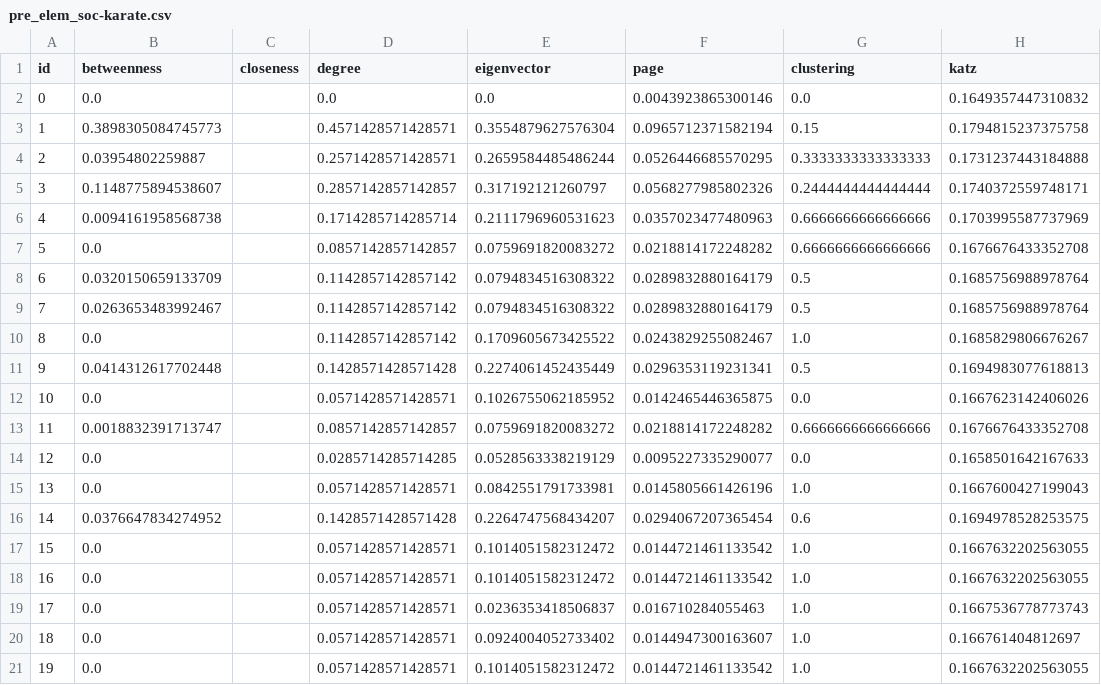
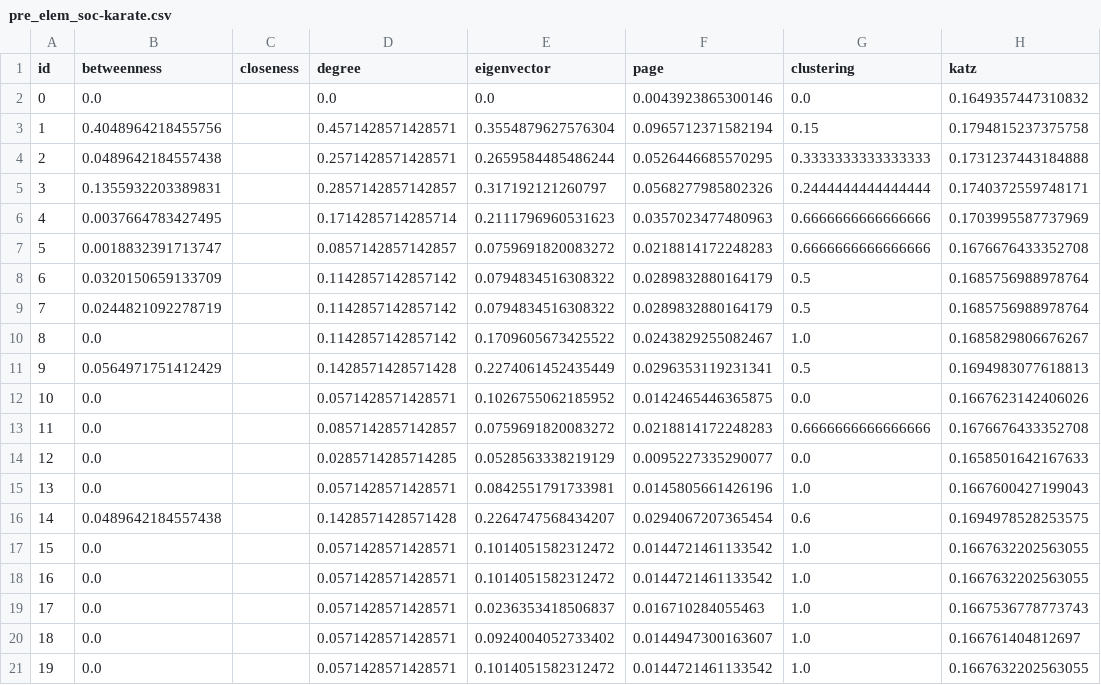
Before and after one commit to CorsettiRocco/LearningFromNetworks_Project, a CSV file: csv/pre_elem_soc-karate.csv, drawn as a sheet; only a part is shown; the diff covers the shown part only.

```diff
--- a/csv/pre_elem_soc-karate.csv
+++ b/csv/pre_elem_soc-karate.csv
@@ -2,16 +2,16 @@ id,betweenness,closeness,degree,eigenvector,page,clustering,katz
 0,0.0,,0.0,0.0,0.0043923865300146,0.0,0.1649357447310832
-1,0.3898305084745773,,0.4571428571428571,0.3554879627576304,0.0965712371582194,0.15,0.1794815237375758
-2,0.03954802259887,,0.2571428571428571,0.2659584485486244,0.0526446685570295,0.3333333333333333,0.1731237443184888
-3,0.1148775894538607,,0.2857142857142857,0.317192121260797,0.0568277985802326,0.2444444444444444,0.1740372559748171
-4,0.0094161958568738,,0.1714285714285714,0.2111796960531623,0.0357023477480963,0.6666666666666666,0.1703995587737969
-5,0.0,,0.0857142857142857,0.0759691820083272,0.0218814172248282,0.6666666666666666,0.1676676433352708
+1,0.4048964218455756,,0.4571428571428571,0.3554879627576304,0.0965712371582194,0.15,0.1794815237375758
+2,0.0489642184557438,,0.2571428571428571,0.2659584485486244,0.0526446685570295,0.3333333333333333,0.1731237443184888
+3,0.1355932203389831,,0.2857142857142857,0.317192121260797,0.0568277985802326,0.2444444444444444,0.1740372559748171
+4,0.0037664783427495,,0.1714285714285714,0.2111796960531623,0.0357023477480963,0.6666666666666666,0.1703995587737969
+5,0.0018832391713747,,0.0857142857142857,0.0759691820083272,0.0218814172248283,0.6666666666666666,0.1676676433352708
 6,0.0320150659133709,,0.1142857142857142,0.0794834516308322,0.0289832880164179,0.5,0.1685756988978764
-7,0.0263653483992467,,0.1142857142857142,0.0794834516308322,0.0289832880164179,0.5,0.1685756988978764
+7,0.0244821092278719,,0.1142857142857142,0.0794834516308322,0.0289832880164179,0.5,0.1685756988978764
 8,0.0,,0.1142857142857142,0.1709605673425522,0.0243829255082467,1.0,0.1685829806676267
-9,0.0414312617702448,,0.1428571428571428,0.2274061452435449,0.0296353119231341,0.5,0.1694983077618813
+9,0.0564971751412429,,0.1428571428571428,0.2274061452435449,0.0296353119231341,0.5,0.1694983077618813
 10,0.0,,0.0571428571428571,0.1026755062185952,0.0142465446365875,0.0,0.1667623142406026
-11,0.0018832391713747,,0.0857142857142857,0.0759691820083272,0.0218814172248282,0.6666666666666666,0.1676676433352708
+11,0.0,,0.0857142857142857,0.0759691820083272,0.0218814172248283,0.6666666666666666,0.1676676433352708
 12,0.0,,0.0285714285714285,0.0528563338219129,0.0095227335290077,0.0,0.1658501642167633
 13,0.0,,0.0571428571428571,0.0842551791733981,0.0145805661426196,1.0,0.1667600427199043
-14,0.0376647834274952,,0.1428571428571428,0.2264747568434207,0.0294067207365454,0.6,0.1694978528253575
+14,0.0489642184557438,,0.1428571428571428,0.2264747568434207,0.0294067207365454,0.6,0.1694978528253575
 15,0.0,,0.0571428571428571,0.1014051582312472,0.0144721461133542,1.0,0.1667632202563055
```
Also changed, not shown: 12 edited cells elsewhere in this file, csv/post_elem_soc-karate.csv, 2 other files.
